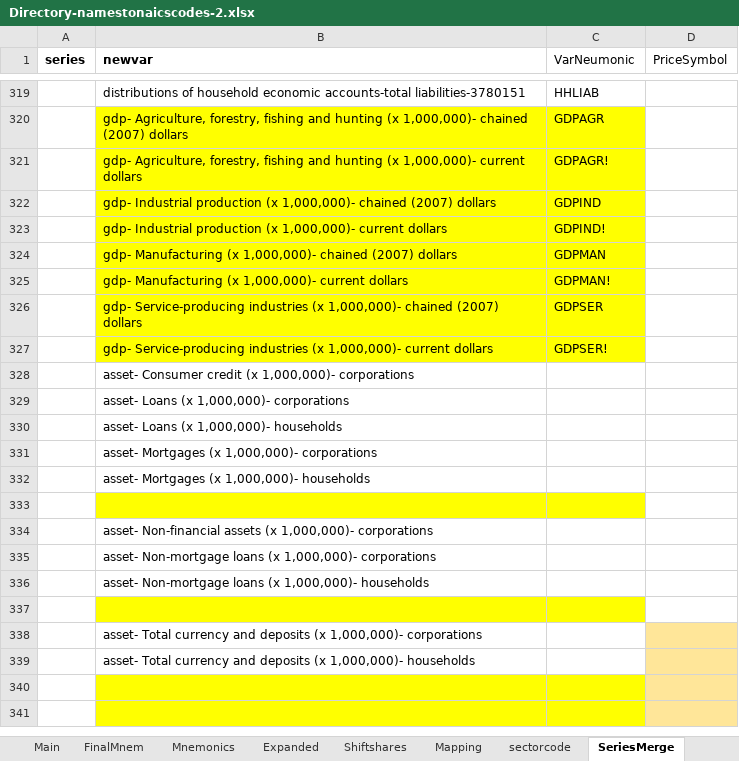
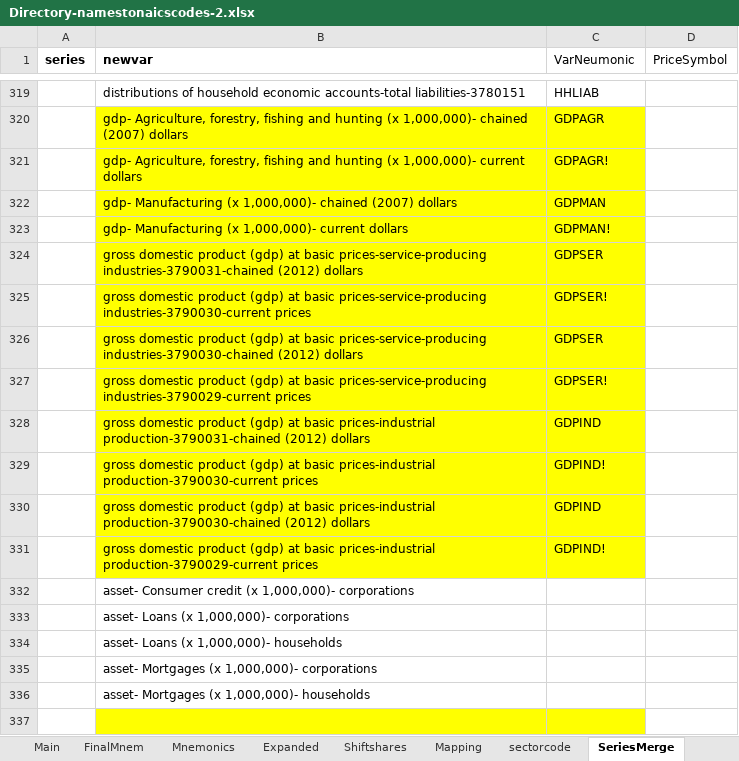
Before and after one commit to fpalacio-OE/eccc, an Excel workbook: resources/Directory-namestonaicscodes-2.xlsx, sheet SeriesMerge, drawn as a sheet; only a part is shown, gaps mark what is left out; the shorter side is filled out with more unchanged rows; values as stored, in another font and other column widths than the file's, no borders; removed rows and columns are numbered as before the commit, all else as after; the diff names each change by its address in the sheet, - before the commit and + after, or states it on an @@ line.

```diff
--- a/resources/Directory-namestonaicscodes-2.xlsx (sheet SeriesMerge)
+++ b/resources/Directory-namestonaicscodes-2.xlsx (sheet SeriesMerge)
-row 322:  | gdp- Industrial production (x 1,000,000)- chained (2007) dollars | GDPIND
-row 323:  | gdp- Industrial production (x 1,000,000)- current dollars | GDPIND!
-B324 (newvar): gdp- Service-producing industries (x 1,000,000)- chained (2007) dollars
+B324 (newvar): gross domestic product (gdp) at basic prices-service-producing industries-3790031-chained (2012) dollars
-B325 (newvar): gdp- Service-producing industries (x 1,000,000)- current dollars
+B325 (newvar): gross domestic product (gdp) at basic prices-service-producing industries-3790030-current prices
+row 326:  | gross domestic product (gdp) at basic prices-service-producing industries-3790030-chained (2012) dollars | GDPSER
+row 327:  | gross domestic product (gdp) at basic prices-service-producing industries-3790029-current prices | GDPSER!
+row 328:  | gross domestic product (gdp) at basic prices-industrial production-3790031-chained (2012) dollars | GDPIND
+row 329:  | gross domestic product (gdp) at basic prices-industrial production-3790030-current prices | GDPIND!
+row 330:  | gross domestic product (gdp) at basic prices-industrial production-3790030-chained (2012) dollars | GDPIND
+row 331:  | gross domestic product (gdp) at basic prices-industrial production-3790029-current prices | GDPIND!
```
Also changed, not shown: 8 other files.
